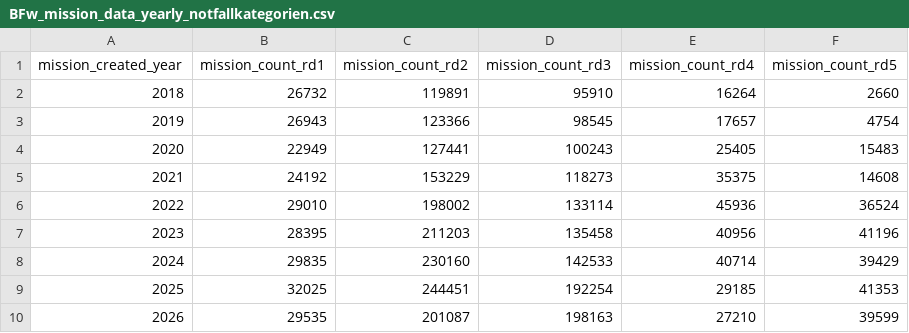
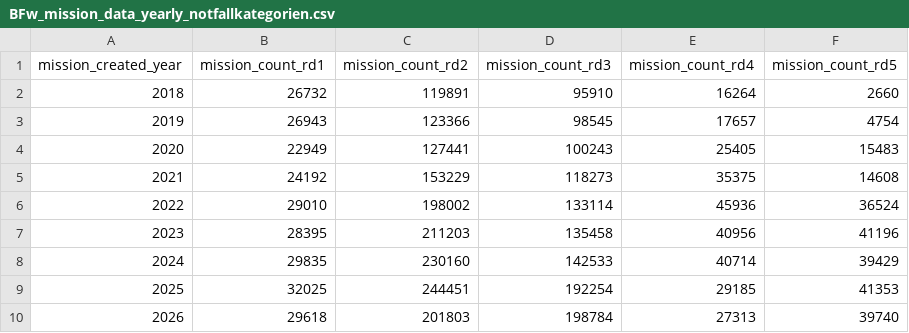
Before and after one commit to Berliner-Feuerwehr/BF-Open-Data, a CSV file: Datasets/Daily_Data/BFw_mission_data_yearly_notfallkategorien.csv, drawn as a sheet.

```diff
--- a/Datasets/Daily_Data/BFw_mission_data_yearly_notfallkategorien.csv
+++ b/Datasets/Daily_Data/BFw_mission_data_yearly_notfallkategorien.csv
@@ -9,2 +9,2 @@ mission_created_year,mission_count_rd1,mission_count_rd2,mission_count_rd3,missi
 2025,32025,244451,192254,29185,41353
-2026,29535,201087,198163,27210,39599
+2026,29618,201803,198784,27313,39740
```
Also changed, not shown: Datasets/Daily_Data/BFw_mission_data_yearly.csv, 1 other file.
